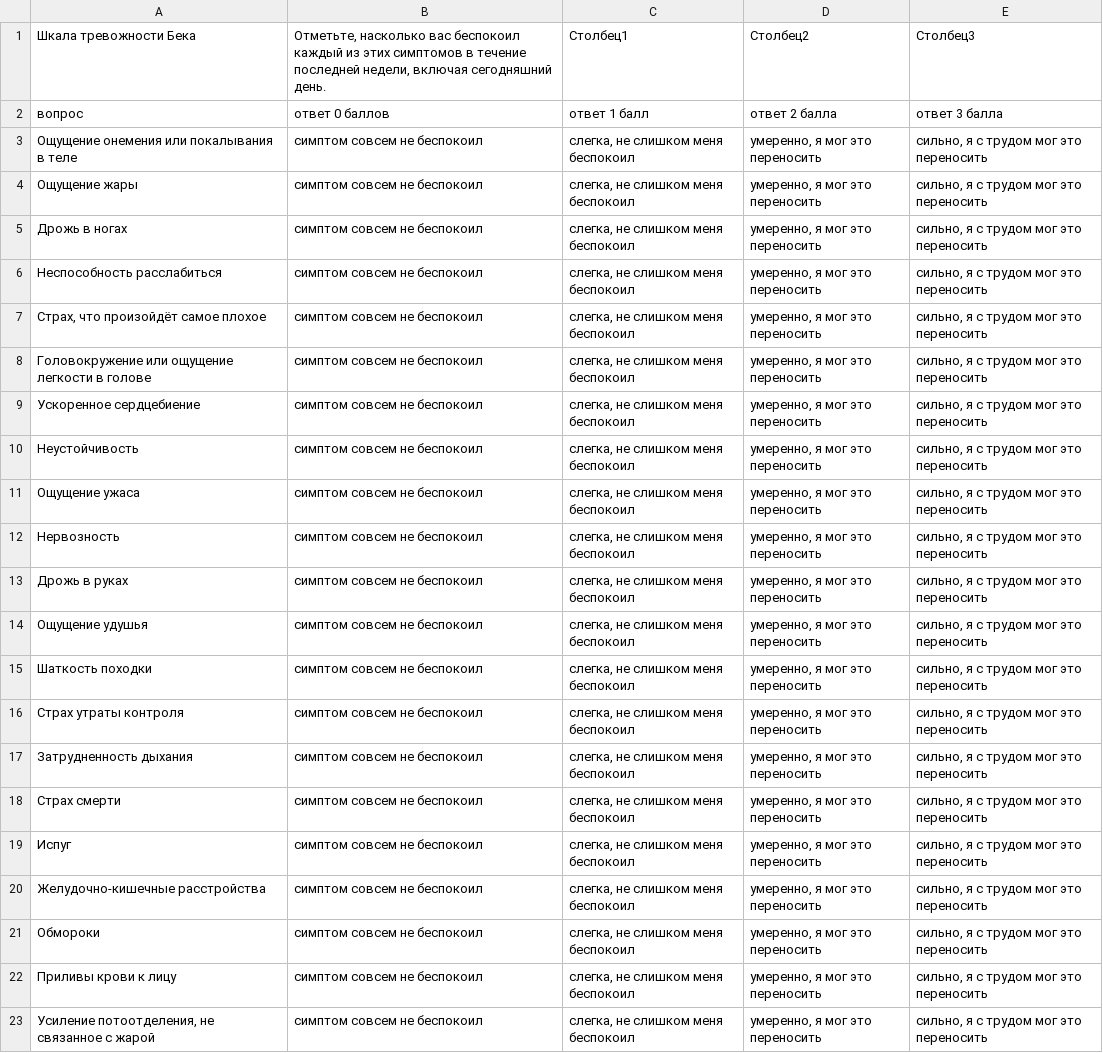
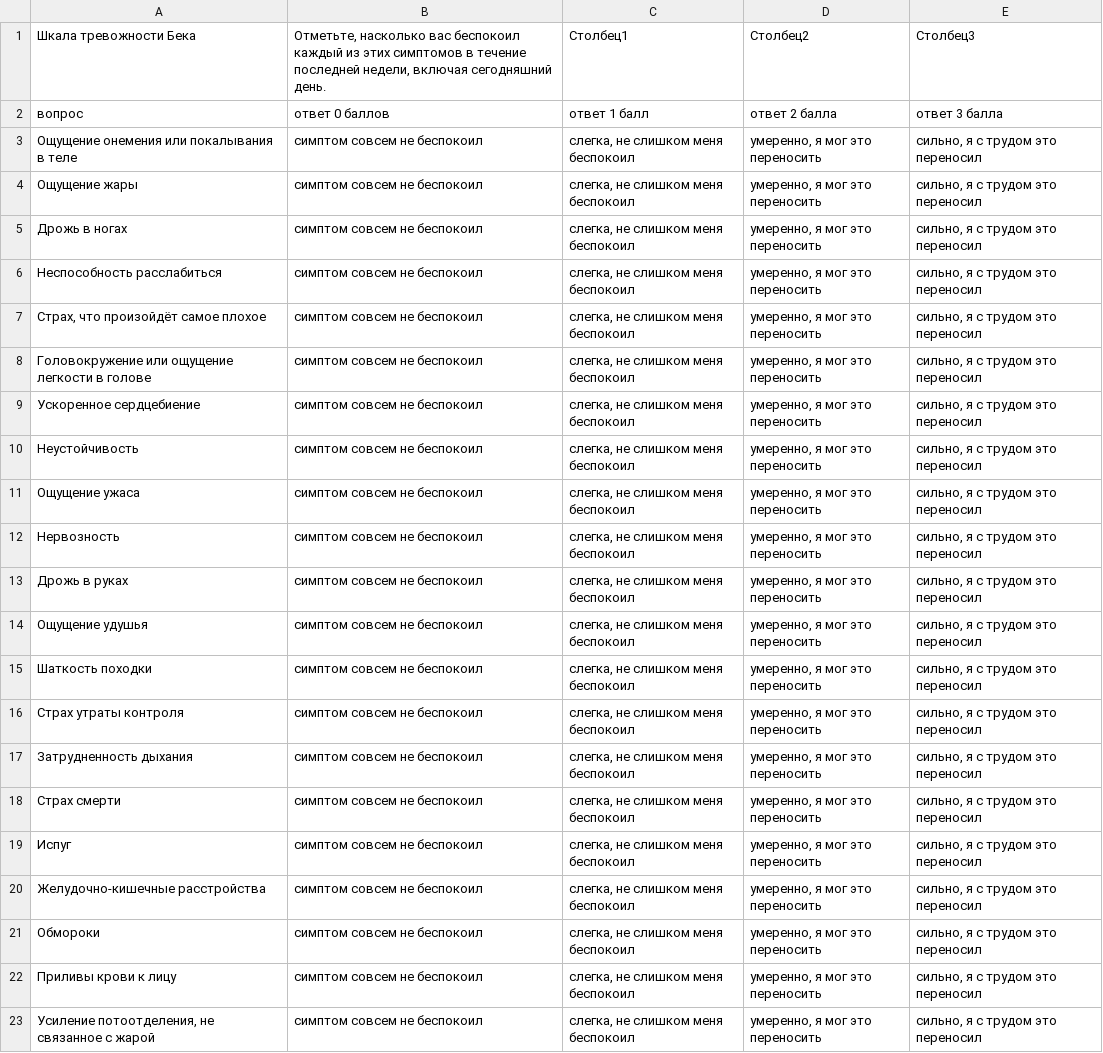
Before and after one commit to IvanAleksandrovskii/PsycoTestAPP, a CSV file: psyco_tests_data/anxiety.csv, drawn as a sheet; the diff names each change by its address in the sheet, - before the commit and + after, or states it on an @@ line.

Commit message:
upgraded tests

```diff
--- a/psyco_tests_data/anxiety.csv
+++ b/psyco_tests_data/anxiety.csv
-E3:E23: сильно, я с трудом мог это переносить
+E3:E23: сильно, я с трудом это переносил
```
Also changed, not shown: 8 other files.
